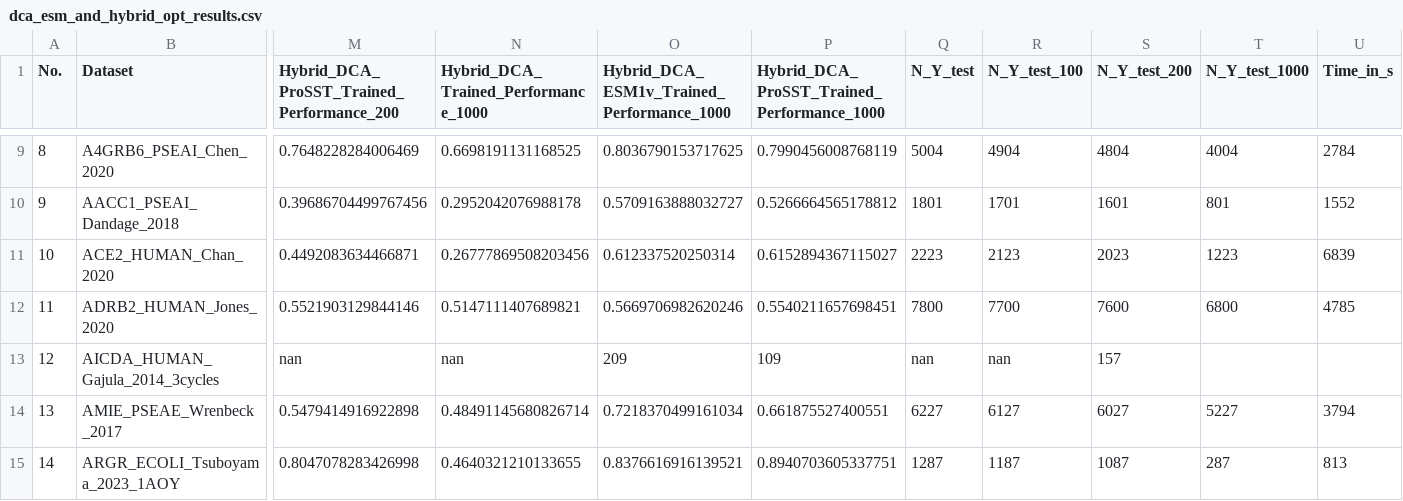
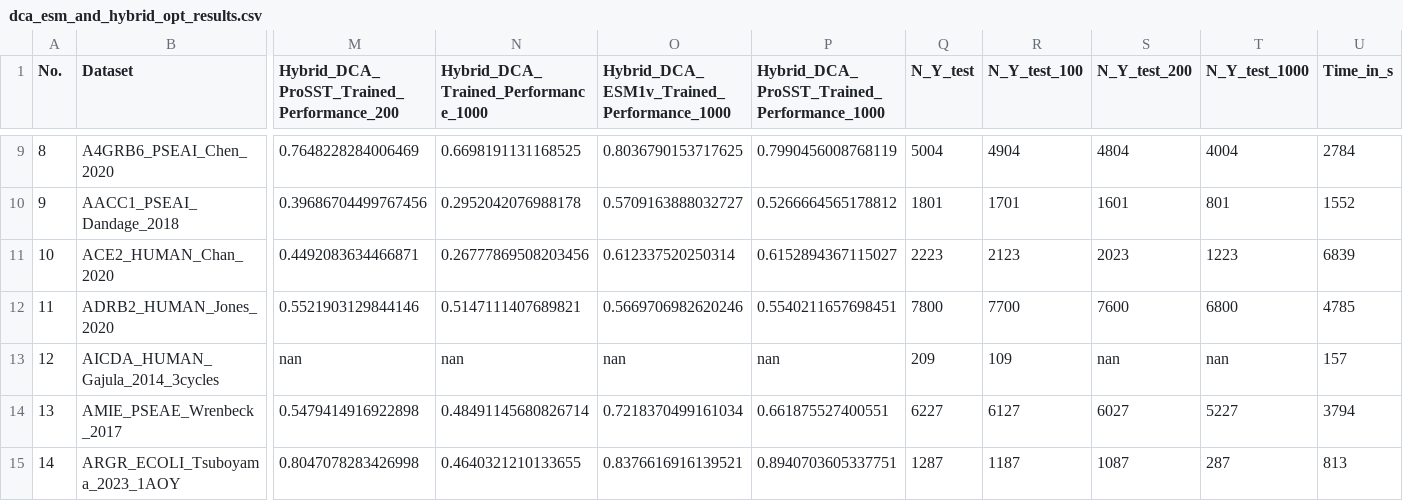
Before and after one commit to niklases/PyPEF, a CSV file: scripts/ProteinGym_runs/results/dca_esm_and_hybrid_opt_results.csv, drawn as a sheet; only a part is shown, gaps mark what is left out; the diff names each change by its address in the sheet, - before the commit and + after, or states it on an @@ line.

```diff
--- a/scripts/ProteinGym_runs/results/dca_esm_and_hybrid_opt_results.csv
+++ b/scripts/ProteinGym_runs/results/dca_esm_and_hybrid_opt_results.csv
-O13: 209
+O13: nan
-P13: 109
+P13: nan
-Q13 (N_Y_test): nan
+Q13 (N_Y_test): 209
-R13 (N_Y_test_100): nan
+R13 (N_Y_test_100): 109
-S13 (N_Y_test_200): 157
+S13 (N_Y_test_200): nan
-T13 (N_Y_test_1000): (empty)
+T13 (N_Y_test_1000): nan
-U13 (Time_in_s): (empty)
+U13 (Time_in_s): 157
```
Also changed, not shown: 1 other file.
